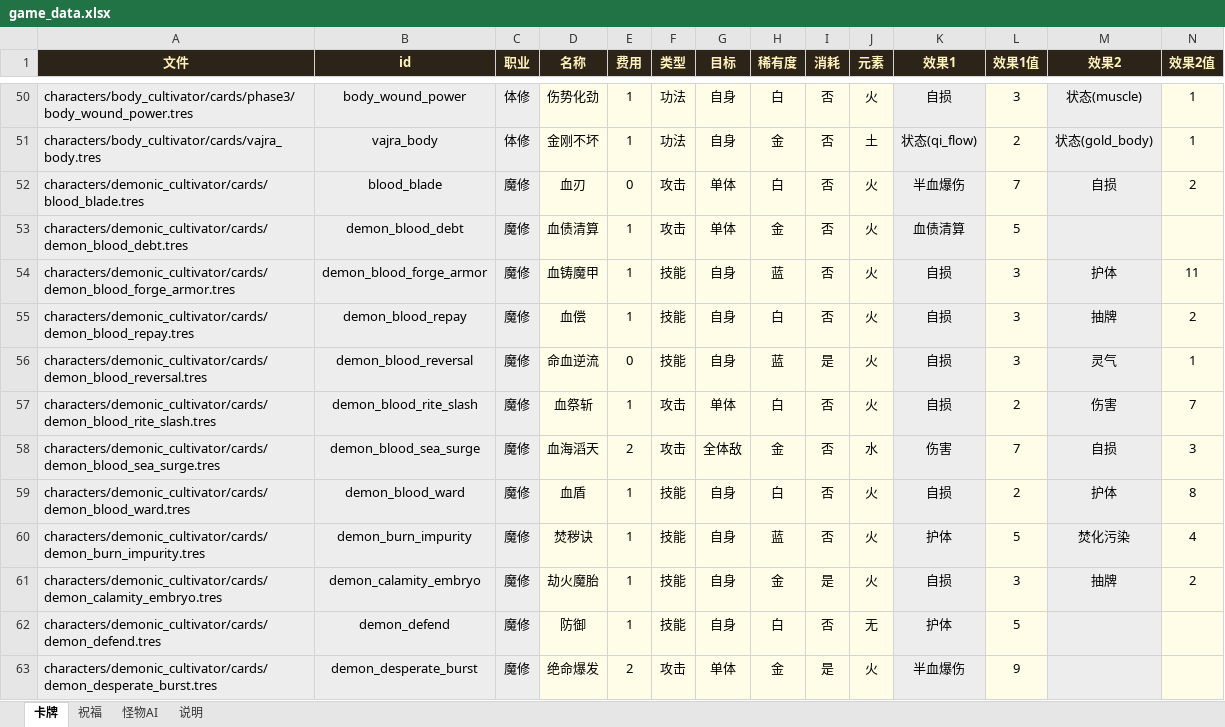
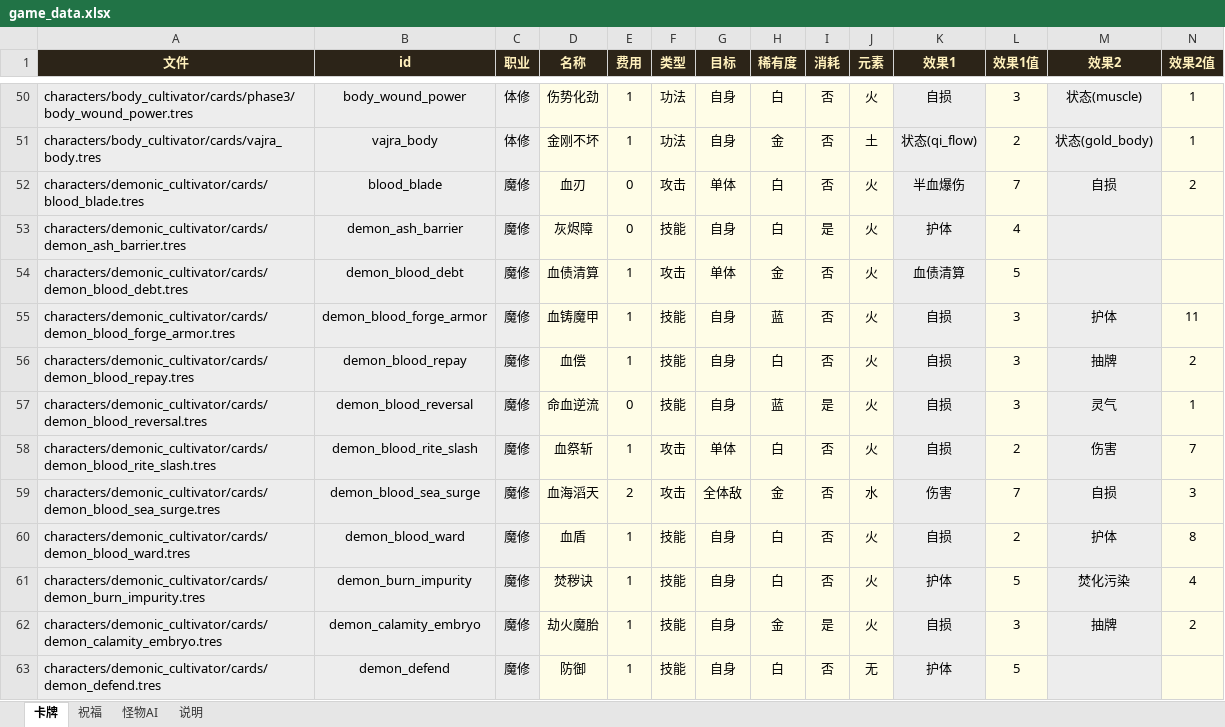
Before and after one commit to thelonelyboyy/Game-demo, an Excel workbook: game_data.xlsx, sheet 卡牌, drawn as a sheet; only a part is shown, gaps mark what is left out; the shorter side is filled out with more unchanged rows; values as stored, in another font and other column widths than the file's, no borders; addresses are those after the commit; rows hold the shown columns only; the diff names each change by its address in the sheet, - before the commit and + after, or states it on an @@ line.

Commit message:
feat: add demonic pool balance guardrails

```diff
--- a/game_data.xlsx (sheet 卡牌)
+++ b/game_data.xlsx (sheet 卡牌)
+row 53: characters/demonic_cultivator/cards/demon_ash_barrier.tres | demon_ash_barrier | 魔修 | 灰烬障 | 0 | 技能 | 自身 | 白 | 是 | 火 | 护体 | 4
-H61 (稀有度): 蓝
+H61 (稀有度): 白
```
Also changed, not shown: 11 other files.
